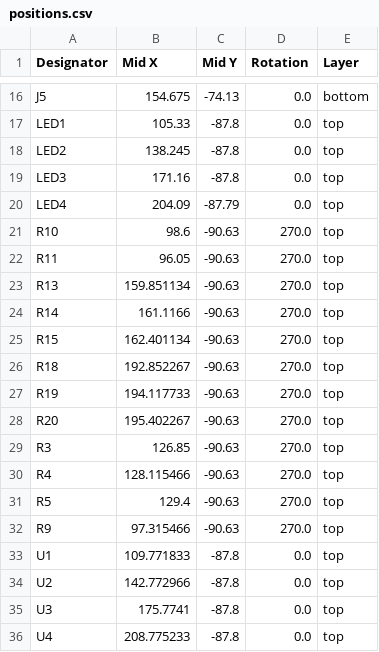
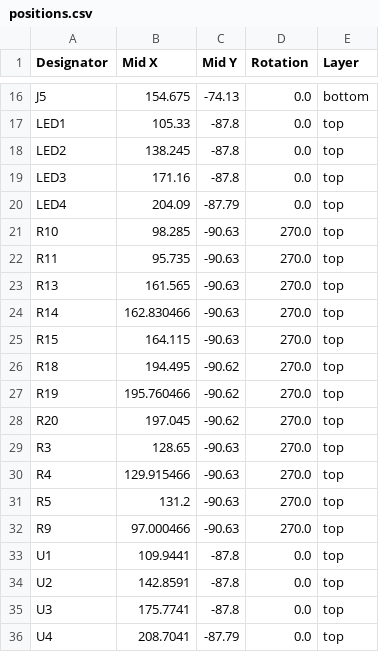
Before and after one commit to picafe/bicolor-matrix-v2, a CSV file: bicolour-matrix/production/positions.csv, drawn as a sheet; only a part is shown, gaps mark what is left out; the diff covers the shown part only.

```diff
--- a/bicolour-matrix/production/positions.csv
+++ b/bicolour-matrix/production/positions.csv
@@ -20,17 +20,17 @@ LED3,171.16,-87.8,0.0,top
 LED4,204.09,-87.79,0.0,top
-R10,98.6,-90.63,270.0,top
-R11,96.05,-90.63,270.0,top
-R13,159.851134,-90.63,270.0,top
-R14,161.1166,-90.63,270.0,top
-R15,162.401134,-90.63,270.0,top
-R18,192.852267,-90.63,270.0,top
-R19,194.117733,-90.63,270.0,top
-R20,195.402267,-90.63,270.0,top
-R3,126.85,-90.63,270.0,top
-R4,128.115466,-90.63,270.0,top
-R5,129.4,-90.63,270.0,top
-R9,97.315466,-90.63,270.0,top
-U1,109.771833,-87.8,0.0,top
-U2,142.772966,-87.8,0.0,top
+R10,98.285,-90.63,270.0,top
+R11,95.735,-90.63,270.0,top
+R13,161.565,-90.63,270.0,top
+R14,162.830466,-90.63,270.0,top
+R15,164.115,-90.63,270.0,top
+R18,194.495,-90.62,270.0,top
+R19,195.760466,-90.62,270.0,top
+R20,197.045,-90.62,270.0,top
+R3,128.65,-90.63,270.0,top
+R4,129.915466,-90.63,270.0,top
+R5,131.2,-90.63,270.0,top
+R9,97.000466,-90.63,270.0,top
+U1,109.9441,-87.8,0.0,top
+U2,142.8591,-87.8,0.0,top
 U3,175.7741,-87.8,0.0,top
-U4,208.775233,-87.8,0.0,top
+U4,208.7041,-87.79,0.0,top
```
Also changed, not shown: 10 edited cells elsewhere in this file, adapter-board-r2/production/designators.csv, bicolour-matrix/production/designators.csv, 10 other files.
